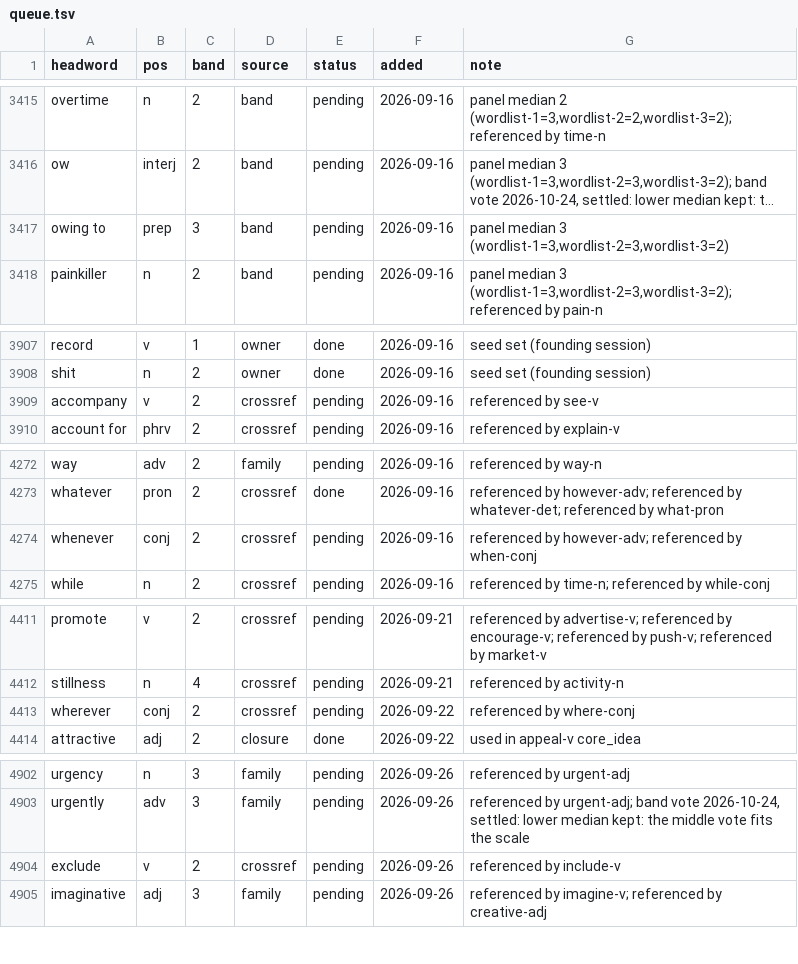
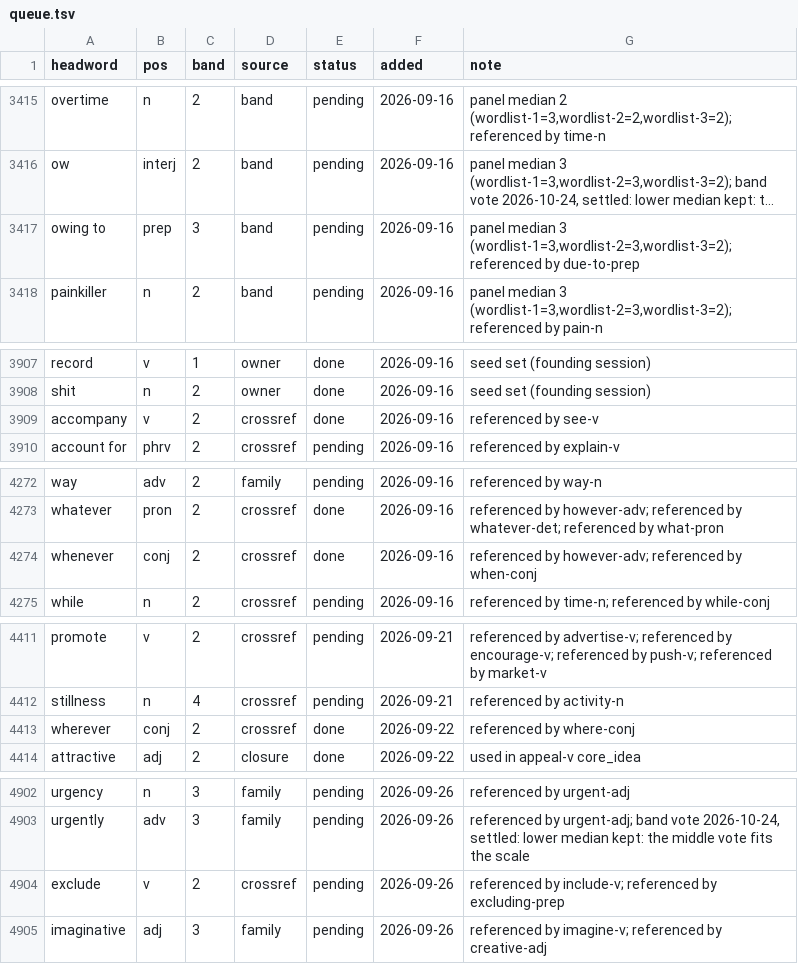
Before and after one commit to tkgally/eex-dict, a TSV file: headwords/queue.tsv, drawn as a sheet; only a part is shown, gaps mark what is left out; long unchanged cells end in …; the diff covers the shown part only; the diff names each change by its address in the sheet, - before the commit and + after, or states it on an @@ line.

```diff
--- a/headwords/queue.tsv
+++ b/headwords/queue.tsv
-G3417 (note): …median 3 (wordlist-1=3,wordlist-2=3,wordlist-3=2)
+G3417 (note): …median 3 (wordlist-1=3,wordlist-2=3,wordlist-3=2); referenced by due-to-prep
-E3909 (status): pending
+E3909 (status): done
-E4274 (status): pending
+E4274 (status): done
-E4413 (status): pending
+E4413 (status): done
-G4904 (note): referenced by include-v
+G4904 (note): referenced by include-v; referenced by excluding-prep
```
Also changed, not shown: 7 added rows and 10 edited cells elsewhere in this file, 49 other files.
